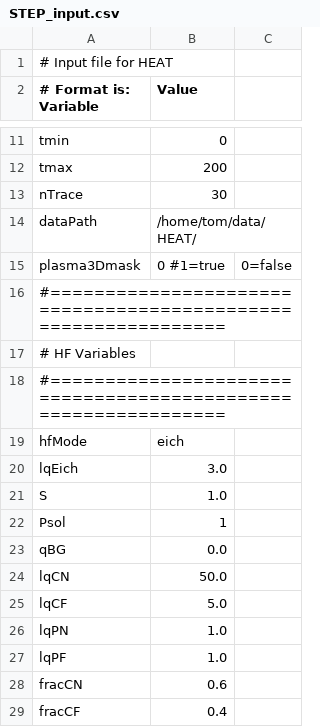
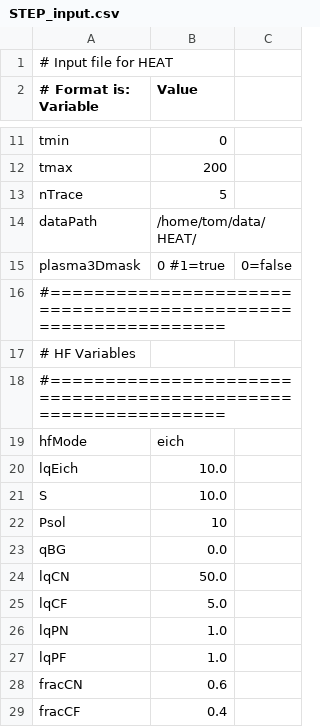
Before and after one commit to plasmapotential/HEAT, a CSV file: source/inputs/STEP/STEP_input.csv, drawn as a sheet; only a part is shown, gaps mark what is left out.

```diff
--- a/source/inputs/STEP/STEP_input.csv
+++ b/source/inputs/STEP/STEP_input.csv
@@ -12,3 +12,3 @@ tmin, 0
 tmax, 200
-nTrace, 30
+nTrace, 5
 dataPath, /home/tom/data/HEAT/
@@ -19,5 +19,5 @@ plasma3Dmask, 0 #1=true, 0=false
 hfMode, eich
-lqEich, 3.0
-S, 1.0
-Psol, 1
+lqEich, 10.0
+S, 10.0
+Psol, 10
 qBG, 0.0
```
Also changed, not shown: 8 other files.
